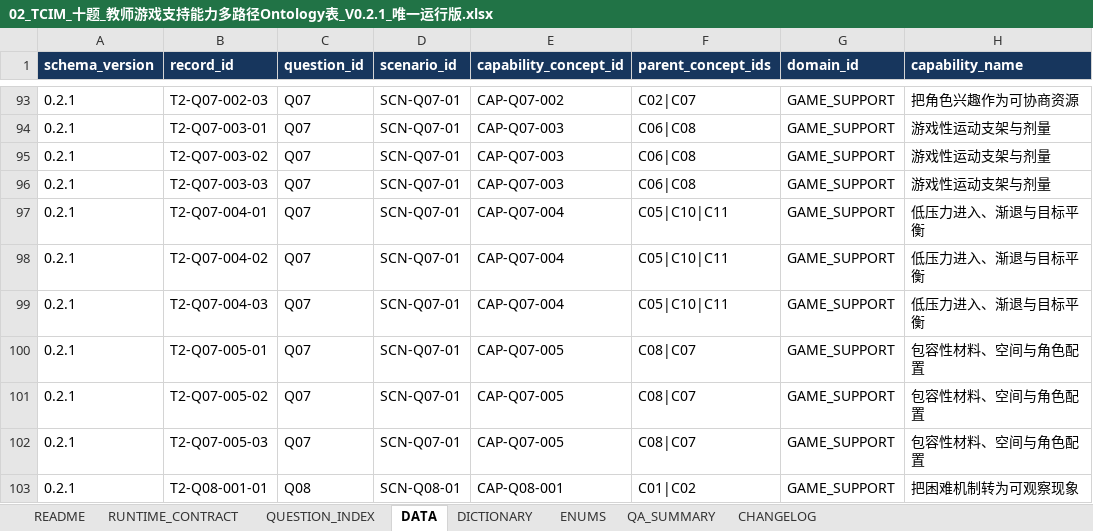
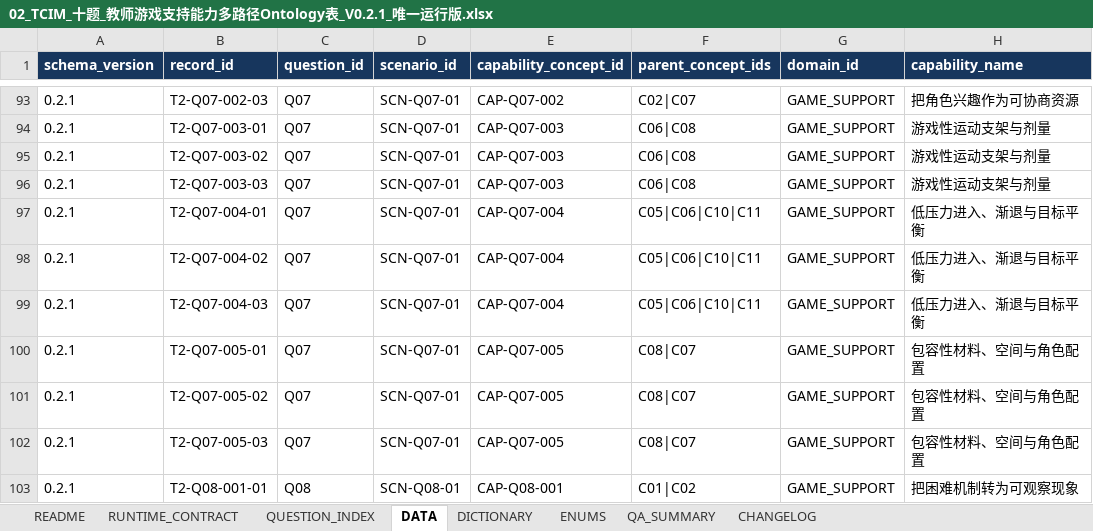
Before and after one commit to norazhu1013-blip/tcim-interview-website, an Excel workbook: config/new-five-tables/source/02_TCIM_十题_教师游戏支持能力多路径Ontology表_V0.2.1_唯一运行版.xlsx, sheet DATA, drawn as a sheet; only a part is shown, gaps mark what is left out; values as stored, in another font and other column widths than the file's, no borders; conditional formats and table styles not drawn; the diff names each change by its address in the sheet, - before the commit and + after, or states it on an @@ line.

```diff
--- a/config/new-five-tables/source/02_TCIM_十题_教师游戏支持能力多路径Ontology表_V0.2.1_唯一运行版.xlsx (sheet DATA)
+++ b/config/new-five-tables/source/02_TCIM_十题_教师游戏支持能力多路径Ontology表_V0.2.1_唯一运行版.xlsx (sheet DATA)
-F97:F99 (parent_concept_ids): C05|C10|C11
+F97:F99 (parent_concept_ids): C05|C06|C10|C11
```
Also changed, not shown: sheet CHANGELOG, config/new-five-tables/source/01_TCIM_十题_情境深描与条件边界表_V0.2.1_唯一运行版.xlsx, config/new-five-tables/source/03_TCIM_十题_证据命题来源等级与反事实判据表_V0.2.1_唯一运行版.xlsx, 12 other files.
